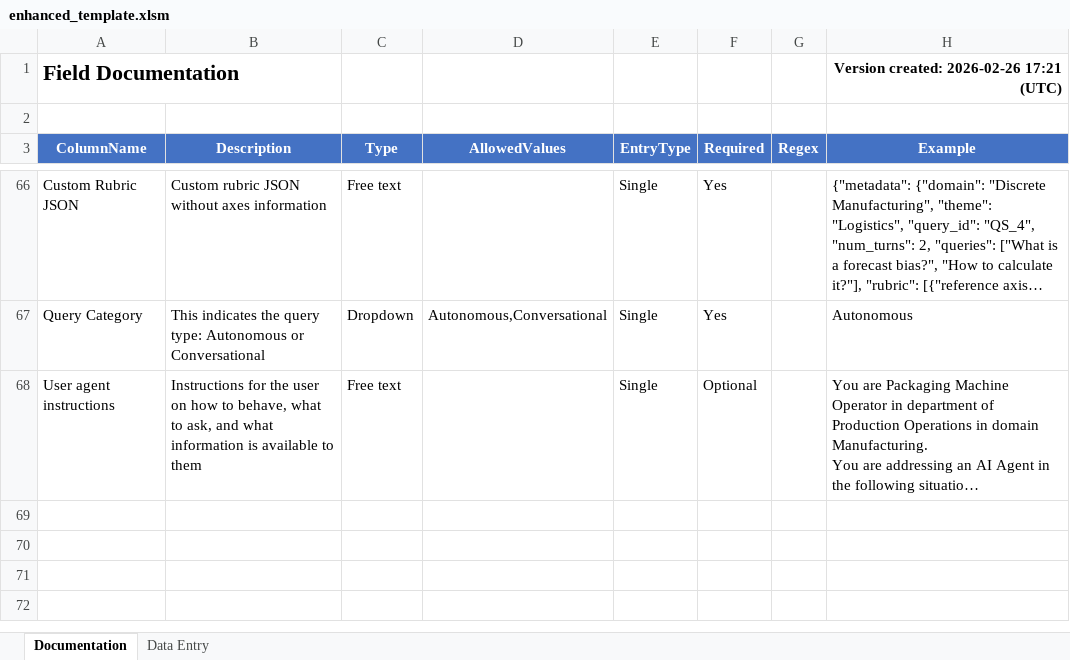
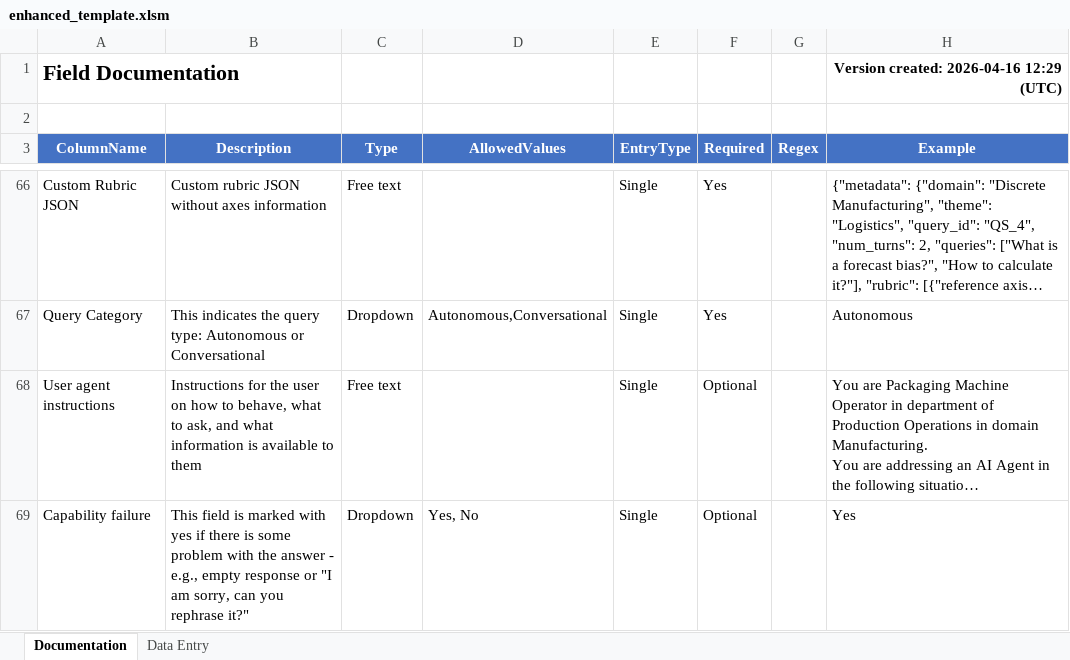
Before and after one commit to microsoft/Data-Vendor-Public-Resources-Draft, an Excel workbook: create_agent_directory/resources/enhanced_template.xlsm, sheet Documentation, drawn as a sheet; only a part is shown, gaps mark what is left out; long unchanged cells end in …; values as stored, in another font and other column widths than the file's, no borders; the diff names each change by its address in the sheet, - before the commit and + after, or states it on an @@ line.

Commit message:
updated templates - added column named: Capability failure

```diff
--- a/create_agent_directory/resources/enhanced_template.xlsm (sheet Documentation)
+++ b/create_agent_directory/resources/enhanced_template.xlsm (sheet Documentation)
-H1 (Example): Version created: 2026-02-26 17:21 (UTC)
+H1 (Example): Version created: 2026-04-16 12:29 (UTC)
+row 69: Capability failure | This field is marked with yes if there is some problem with the answer - e.g., empty response or "I am sorry, can you rephrase it?" | Dropdown | Yes, No | Single | Optional |  | Yes
```
Also changed, not shown: sheet Data Entry, create_agent_directory/resources/abridged_enhanced_template.xlsm.
